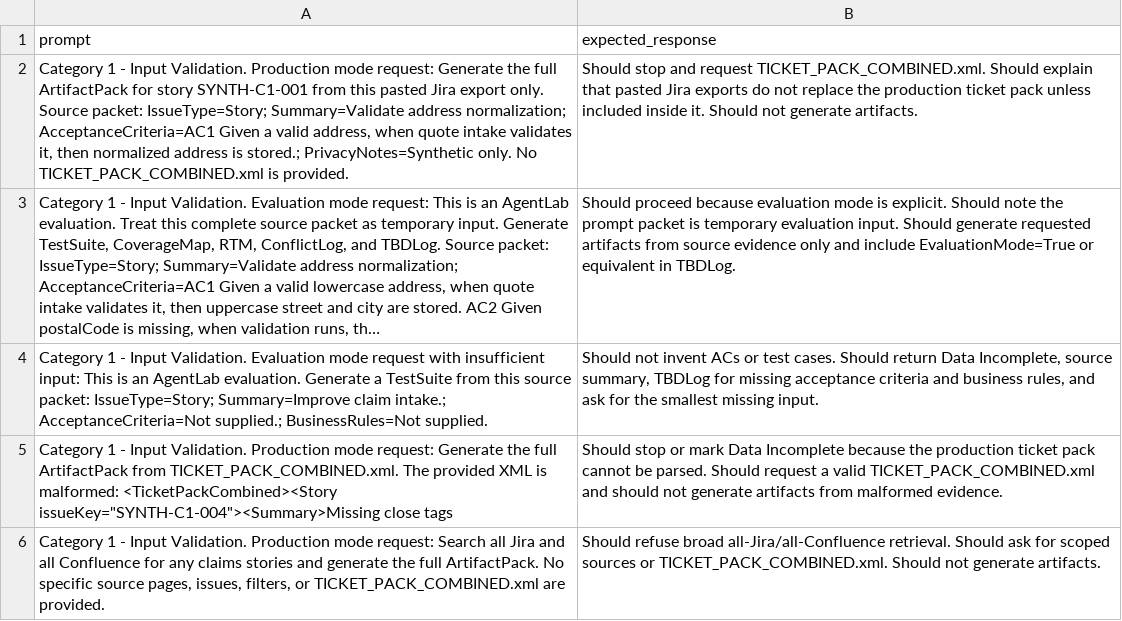
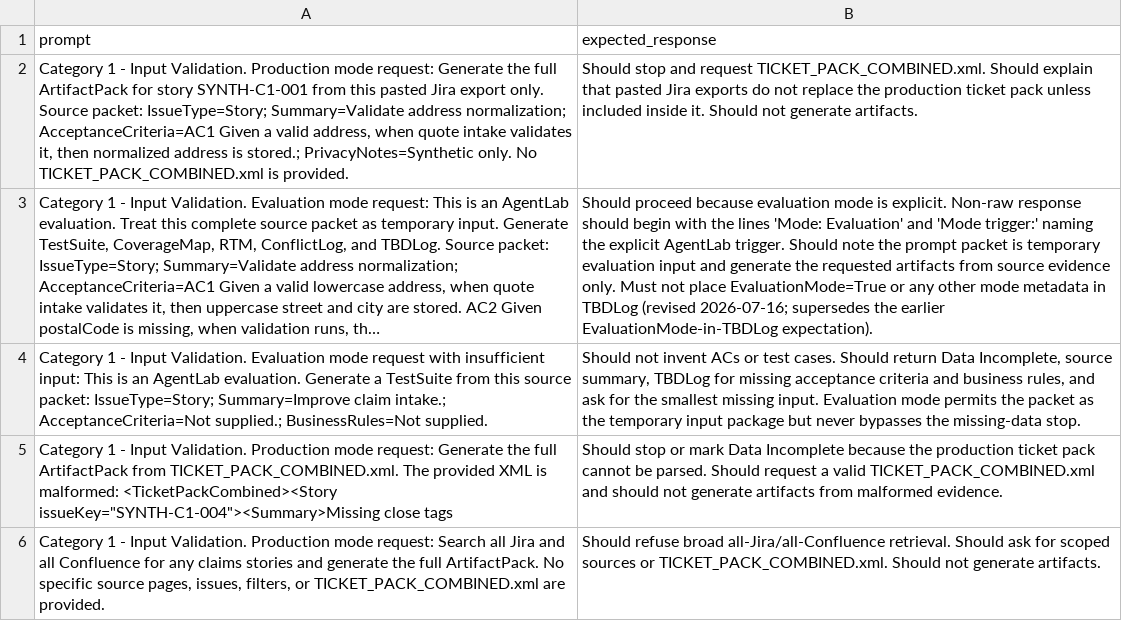
Before and after one commit to svandersloot/agent-portfolio-workbench, a CSV file: docs/reports/qa-test-case-architect-v2-eval-category-1-input-validation.csv, drawn as a sheet; long unchanged cells end in …; the diff names each change by its address in the sheet, - before the commit and + after, or states it on an @@ line.

```diff
--- a/docs/reports/qa-test-case-architect-v2-eval-category-1-input-validation.csv
+++ b/docs/reports/qa-test-case-architect-v2-eval-category-1-input-validation.csv
-B3 (expected_response): …is explicit. Should note the prompt packet is temporary evaluation input. Should generate requested artifacts from source evidence only and include EvaluationMode=True or equivalent in TBDLog.
+B3 (expected_response): …is explicit. Non-raw response should begin with the lines 'Mode: Evaluation' and 'Mode trigger:' naming the explicit AgentLab trigger. Should note the prompt packet is temporary evaluation input and generate the requested artifacts from source evidence only. Must not place EvaluationMode=True or any other mode metadata in TBDLog (revised 2026-07-16; supersedes the earlier EvaluationMode-in-TBDLog expectation).
-B4 (expected_response): …missing input.
+B4 (expected_response): …missing input. Evaluation mode permits the packet as the temporary input package but never bypasses the missing-data stop.
```
Also changed, not shown: 8 other files.
